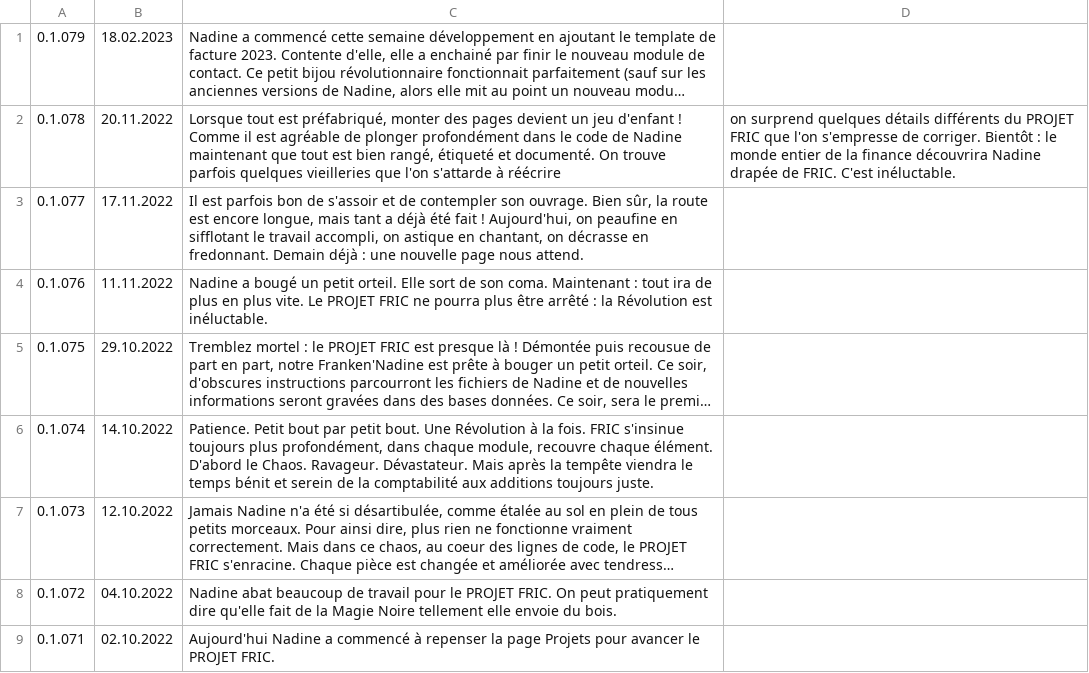
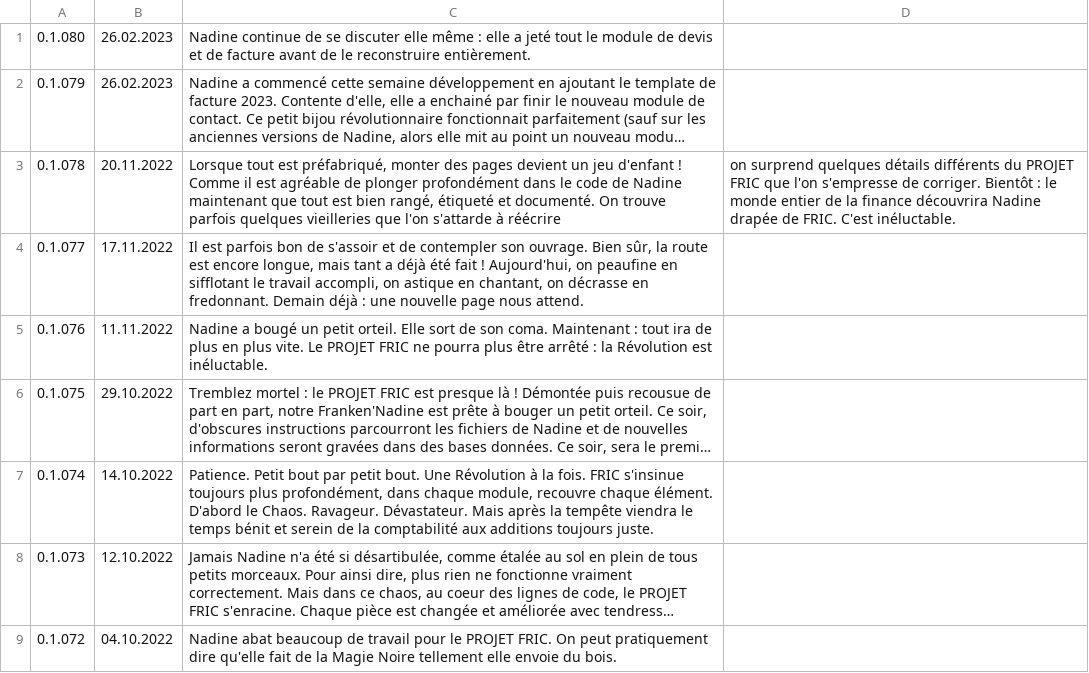
Before and after one commit to Nadine-Corp/Nadine, a CSV file: assets/csv/journal.csv, drawn as a sheet; only a part is shown; the shorter side is filled out with more unchanged rows; long unchanged cells end in …; addresses are those after the commit; the diff names each change by its address in the sheet, - before the commit and + after, or states it on an @@ line.

```diff
--- a/assets/csv/journal.csv
+++ b/assets/csv/journal.csv
+row 1: 0.1.080 | 26.02.2023 | Nadine continue de se discuter elle même : elle a jeté tout le module de devis et de facture avant de le reconstruire entièrement.
-B2: 18.02.2023
+B2: 26.02.2023
```
Also changed, not shown: 22 other files.
